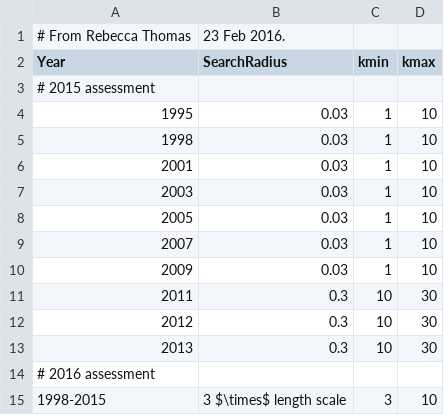
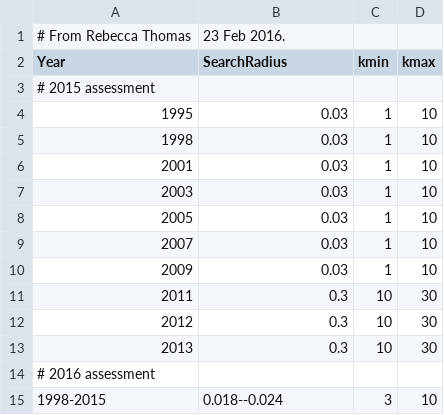
Before and after one commit to pacific-hake/hake-assessment, a CSV file: data/kriging-parameters-1995-2015.csv, drawn as a sheet.

Commit message:
Updated kriging table, now reporting range of search radius. Moved table to main tables and finalised text.

```diff
--- a/data/kriging-parameters-1995-2015.csv
+++ b/data/kriging-parameters-1995-2015.csv
@@ -14,2 +14,2 @@ Year,SearchRadius,kmin,kmax
 # 2016 assessment,,,
-1998-2015,3 $\times$ length scale,3,10
+1998-2015,0.018--0.024,3,10
```
Also changed, not shown: 2 other files.
